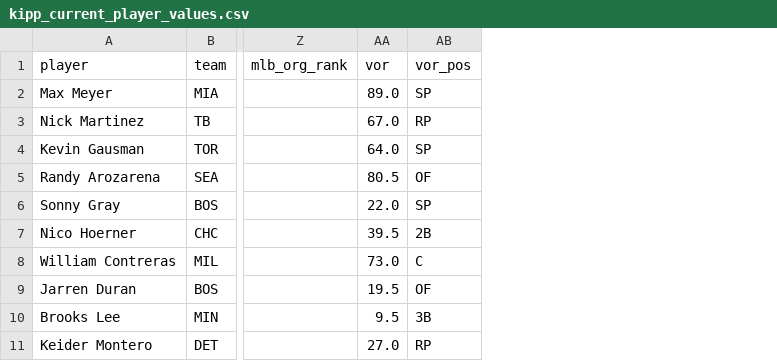
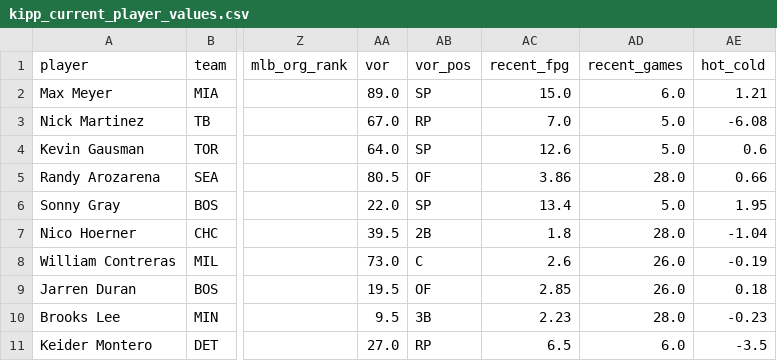
Before and after one commit to TheBigBadYeti/yardcocks-ratings, a CSV file: data/processed/kipp_current_player_values.csv, drawn as a sheet; only a part is shown, gaps mark what is left out; the diff names each change by its address in the sheet, - before the commit and + after, or states it on an @@ line.

```diff
--- a/data/processed/kipp_current_player_values.csv
+++ b/data/processed/kipp_current_player_values.csv
+column AC (recent_fpg), rows 2-11: 15.0 | 7.0 | 12.6 | 3.86 | 13.4 | 1.8 | 2.6 | 2.85 | 2.23 | 6.5
+column AD (recent_games), rows 2-11: 6.0 | 5.0 | 5.0 | 28.0 | 5.0 | 28.0 | 26.0 | 26.0 | 28.0 | 6.0
+column AE (hot_cold), rows 2-11: 1.21 | -6.08 | 0.6 | 0.66 | 1.95 | -1.04 | -0.19 | 0.18 | -0.23 | -3.5
```
Also changed, not shown: data/recency/recent_fpg.csv, 3 other files.
